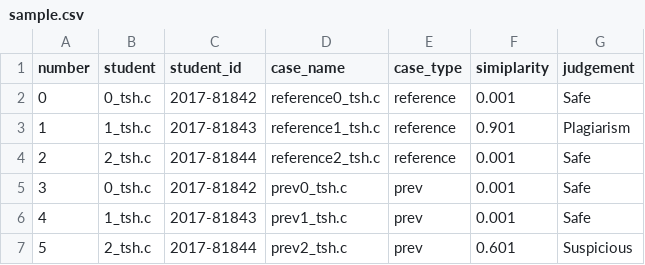
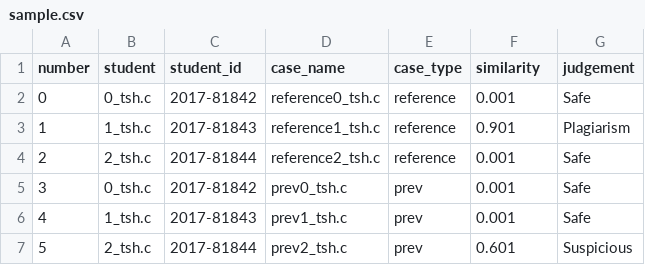
Before and after one commit to alapha23/tiny-comparator, a CSV file: ast_comparator/neo4j/sample.csv, drawn as a sheet.

Commit message:
update neo4j sample

```diff
--- a/ast_comparator/neo4j/sample.csv
+++ b/ast_comparator/neo4j/sample.csv
@@ -1,2 +1,2 @@
-number,student,student_id,case_name,case_type,simiplarity,judgement
+number,student,student_id,case_name,case_type,similarity,judgement
 0,0_tsh.c,2017-81842,reference0_tsh.c,reference,0.001,Safe
```
Also changed, not shown: 1 other file.
